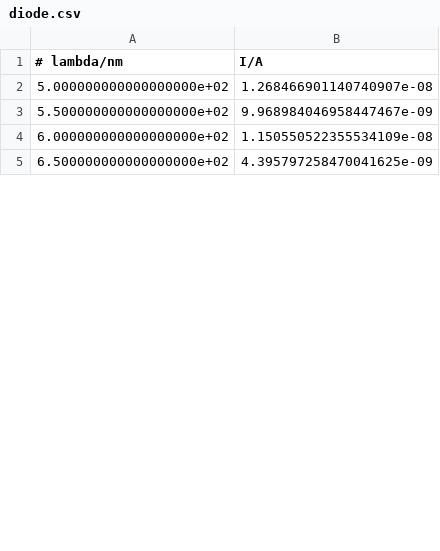
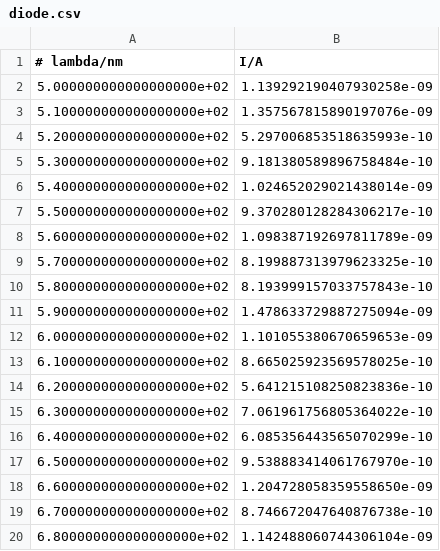
Before and after one commit to jonschlipf/MIRPC, a CSV file: diode.csv, drawn as a sheet; only a part is shown; the diff covers the shown part only.

Commit message:
ignore diode

```diff
--- a/diode.csv
+++ b/diode.csv
@@ -1,5 +1,20 @@
 # lambda/nm,I/A
-5.000000000000000000e+02,1.268466901140740907e-08
-5.500000000000000000e+02,9.968984046958447467e-09
-6.000000000000000000e+02,1.150550522355534109e-08
-6.500000000000000000e+02,4.395797258470041625e-09
+5.000000000000000000e+02,1.139292190407930258e-09
+5.100000000000000000e+02,1.357567815890197076e-09
+5.200000000000000000e+02,5.297006853518635993e-10
+5.300000000000000000e+02,9.181380589896758484e-10
+5.400000000000000000e+02,1.024652029021438014e-09
+5.500000000000000000e+02,9.370280128284306217e-10
+5.600000000000000000e+02,1.098387192697811789e-09
+5.700000000000000000e+02,8.199887313979623325e-10
+5.800000000000000000e+02,8.193999157033757843e-10
+5.900000000000000000e+02,1.478633729887275094e-09
+6.000000000000000000e+02,1.101055380670659653e-09
+6.100000000000000000e+02,8.665025923569578025e-10
+6.200000000000000000e+02,5.641215108250823836e-10
+6.300000000000000000e+02,7.061961756805364022e-10
+6.400000000000000000e+02,6.085356443565070299e-10
+6.500000000000000000e+02,9.538883414061767970e-10
+6.600000000000000000e+02,1.204728058359558650e-09
+6.700000000000000000e+02,8.746672047640876738e-10
+6.800000000000000000e+02,1.142488060744306104e-09
```
Also changed, not shown: 9 added rows and 2 edited cells elsewhere in this file, 1 other file.
